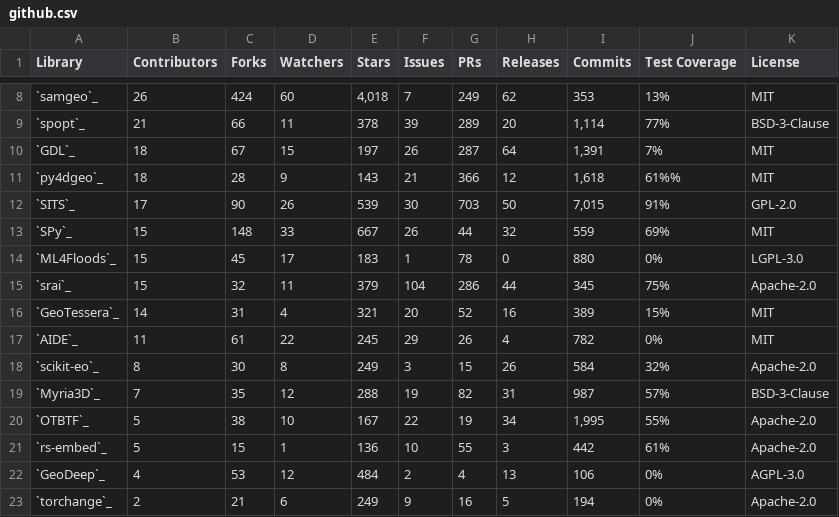
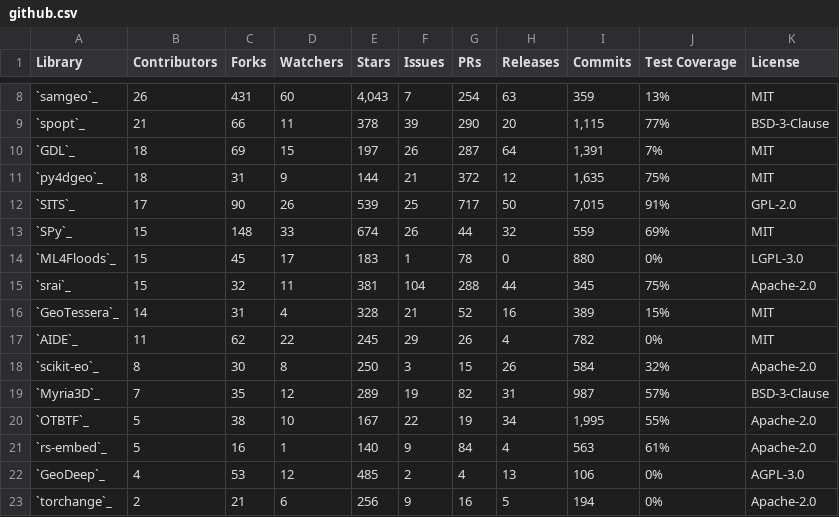
Before and after one commit to microsoft/torchgeo, a CSV file: docs/user/metrics/github.csv, drawn as a sheet; only a part is shown, gaps mark what is left out; the diff covers the shown part only.

```diff
--- a/docs/user/metrics/github.csv
+++ b/docs/user/metrics/github.csv
@@ -8,16 +8,16 @@ Library,Contributors,Forks,Watchers,Stars,Issues,PRs,Releases,Commits,Test Cover
-`samgeo`_,26,424,60,"4,018",7,249,62,353,13%,MIT
-`spopt`_,21,66,11,378,39,289,20,"1,114",77%,BSD-3-Clause
-`GDL`_,18,67,15,197,26,287,64,"1,391",7%,MIT
-`py4dgeo`_,18,28,9,143,21,366,12,"1,618",61%%,MIT
-`SITS`_,17,90,26,539,30,703,50,"7,015",91%,GPL-2.0
-`SPy`_,15,148,33,667,26,44,32,559,69%,MIT
+`samgeo`_,26,431,60,"4,043",7,254,63,359,13%,MIT
+`spopt`_,21,66,11,378,39,290,20,"1,115",77%,BSD-3-Clause
+`GDL`_,18,69,15,197,26,287,64,"1,391",7%,MIT
+`py4dgeo`_,18,31,9,144,21,372,12,"1,635",75%,MIT
+`SITS`_,17,90,26,539,25,717,50,"7,015",91%,GPL-2.0
+`SPy`_,15,148,33,674,26,44,32,559,69%,MIT
 `ML4Floods`_,15,45,17,183,1,78,0,880,0%,LGPL-3.0
-`srai`_,15,32,11,379,104,286,44,345,75%,Apache-2.0
-`GeoTessera`_,14,31,4,321,20,52,16,389,15%,MIT
-`AIDE`_,11,61,22,245,29,26,4,782,0%,MIT
-`scikit-eo`_,8,30,8,249,3,15,26,584,32%,Apache-2.0
-`Myria3D`_,7,35,12,288,19,82,31,987,57%,BSD-3-Clause
+`srai`_,15,32,11,381,104,288,44,345,75%,Apache-2.0
+`GeoTessera`_,14,31,4,328,21,52,16,389,15%,MIT
+`AIDE`_,11,62,22,245,29,26,4,782,0%,MIT
+`scikit-eo`_,8,30,8,250,3,15,26,584,32%,Apache-2.0
+`Myria3D`_,7,35,12,289,19,82,31,987,57%,BSD-3-Clause
 `OTBTF`_,5,38,10,167,22,19,34,"1,995",55%,Apache-2.0
-`rs-embed`_,5,15,1,136,10,55,3,442,61%,Apache-2.0
-`GeoDeep`_,4,53,12,484,2,4,13,106,0%,AGPL-3.0
-`torchange`_,2,21,6,249,9,16,5,194,0%,Apache-2.0
+`rs-embed`_,5,16,1,140,9,84,4,563,61%,Apache-2.0
+`GeoDeep`_,4,53,12,485,2,4,13,106,0%,AGPL-3.0
+`torchange`_,2,21,6,256,9,16,5,194,0%,Apache-2.0
```
Also changed, not shown: 30 edited cells elsewhere in this file, docs/user/metrics/downloads.csv.
